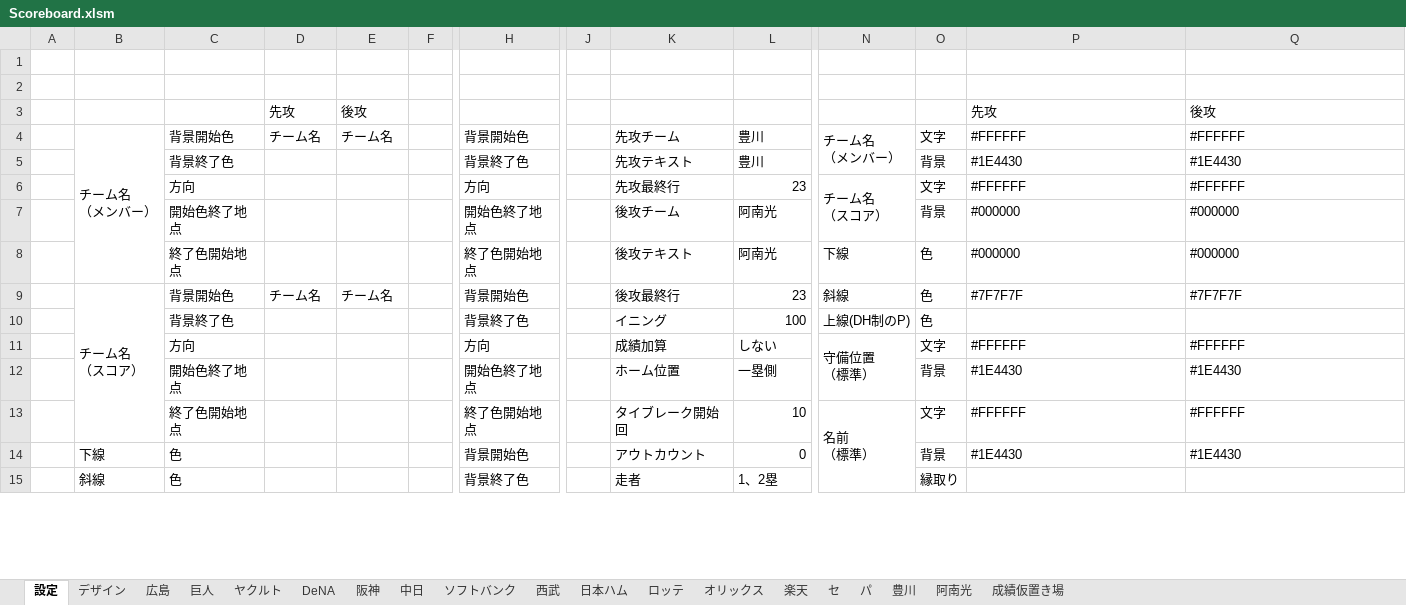
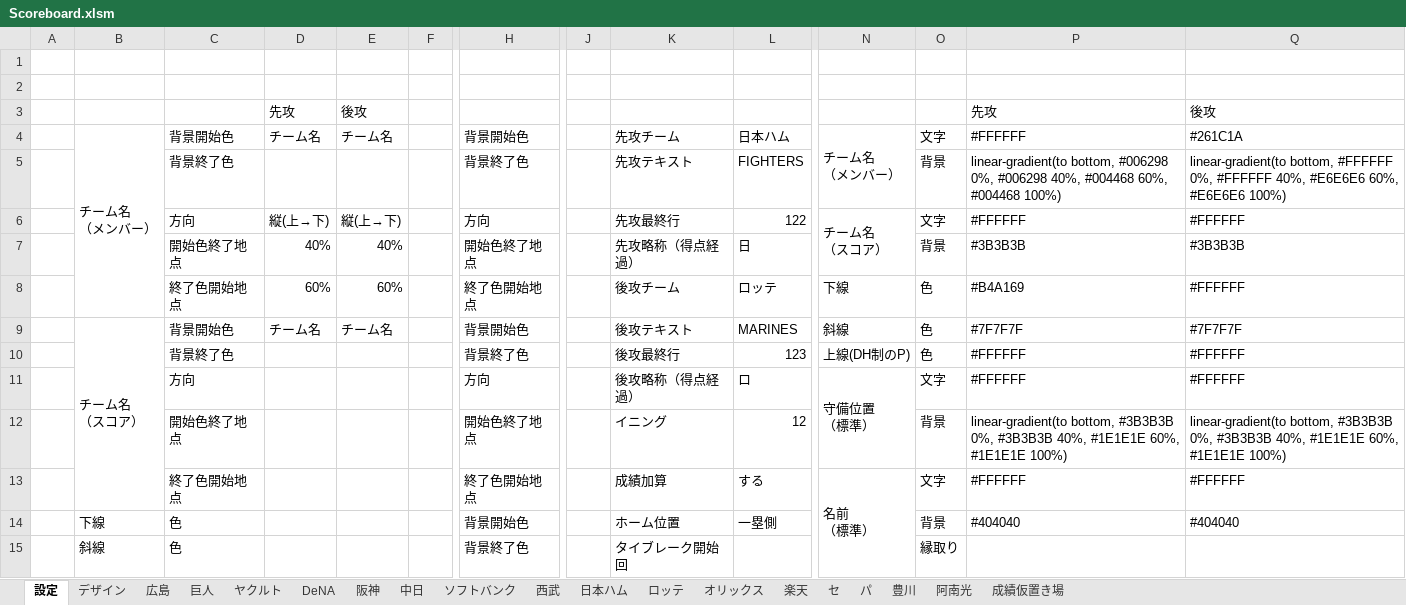
Before and after one commit to Rosariofan69/scoreboard_vue_, an Excel workbook: Scoreboard.xlsm, sheet 設定, drawn as a sheet; only a part is shown, gaps mark what is left out; values as stored, in another font and other column widths than the file's, no cell formats; removed rows and columns are numbered as before the commit, all else as after; rows hold the shown columns only; the diff covers the shown part only; the diff names each change by its address in the sheet, - before the commit and + after, or states it on an @@ line.

```diff
--- a/Scoreboard.xlsm (sheet 設定)
+++ b/Scoreboard.xlsm (sheet 設定)
-L4: 豊川
+L4: 日本ハム
-Q4: #FFFFFF
+Q4: #261C1A
-L5: 豊川
+L5: FIGHTERS
-P5: #1E4430
+P5: linear-gradient(to bottom, #006298 0%, #006298 40%, #004468 60%, #004468 100%)
-Q5: #1E4430
+Q5: linear-gradient(to bottom, #FFFFFF 0%, #FFFFFF 40%, #E6E6E6 60%, #E6E6E6 100%)
-D6: (empty)
+D6: 縦(上→下)
-E6: (empty)
+E6: 縦(上→下)
-L6: 23
+L6: 122
-row 7:  |  | 開始色終了地点 |  |  |  | 開始色終了地点 |  | 後攻チーム | 阿南光 |  | 背景 | #000000 | #000000
-row 8:  |  | 終了色開始地点 |  |  |  | 終了色開始地点 |  | 後攻テキスト | 阿南光 | 下線 | 色 | #000000 | #000000
+row 7:  |  | 開始色終了地点 | 40% | 40% |  | 開始色終了地点 |  | 先攻略称（得点経過） | 日 |  | 背景 | #3B3B3B | #3B3B3B
+row 8:  |  | 終了色開始地点 | 60% | 60% |  | 終了色開始地点 |  | 後攻チーム | ロッテ | 下線 | 色 | #B4A169 | #FFFFFF
-K9: 後攻最終行
+K9: 後攻テキスト
-L9: 23
+L9: MARINES
-K10: イニング
+K10: 後攻最終行
-L10: 100
+L10: 123
-P10: (empty)
+P10: #FFFFFF
-Q10: (empty)
+Q10: #FFFFFF
-K11: 成績加算
+K11: 後攻略称（得点経過）
-L11: しない
+L11: ロ
-row 12:  |  | 開始色終了地点 |  |  |  | 開始色終了地点 |  | ホーム位置 | 一塁側 |  | 背景 | #1E4430 | #1E4430
+row 12:  |  | 開始色終了地点 |  |  |  | 開始色終了地点 |  | イニング | 12 |  | 背景 | linear-gradient(to bottom, #3B3B3B 0%, #3B3B3B 40%, #1E1E1E 60%, #1E1E1E 100%) | linear-gradient(to bottom, #3B3B3B 0%, #3B3B3B 40%, #1E1E1E 60%, #1E1E1E 100%)
-K13: タイブレーク開始回
+K13: 成績加算
-L13: 10
+L13: する
-K14: アウトカウント
+K14: ホーム位置
-L14: 0
+L14: 一塁側
-P14: #1E4430
+P14: #404040
-Q14: #1E4430
+Q14: #404040
-K15: 走者
+K15: タイブレーク開始回
-L15: 1、2塁
+L15: (empty)
```
Also changed, not shown: 17 added rows, 17 removed rows, 1 moved row, 59 edited cells and merged cells elsewhere in this sheet, sheet 成績仮置き場, sheet 広島, sheet 楽天, sheet DeNA, sheet 日本ハム, cell formats, formulas that keep their value, 16 other files.
